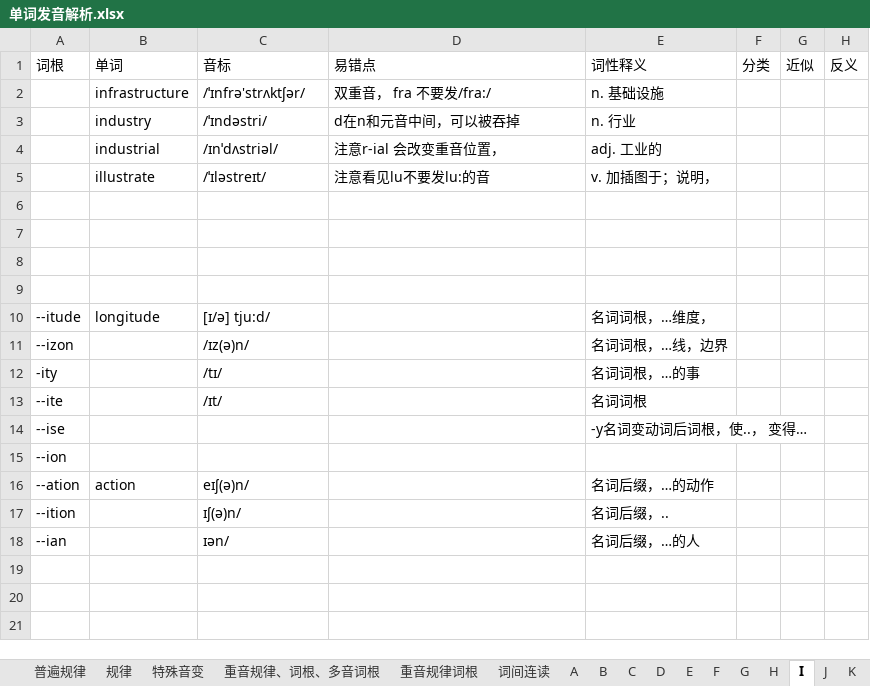
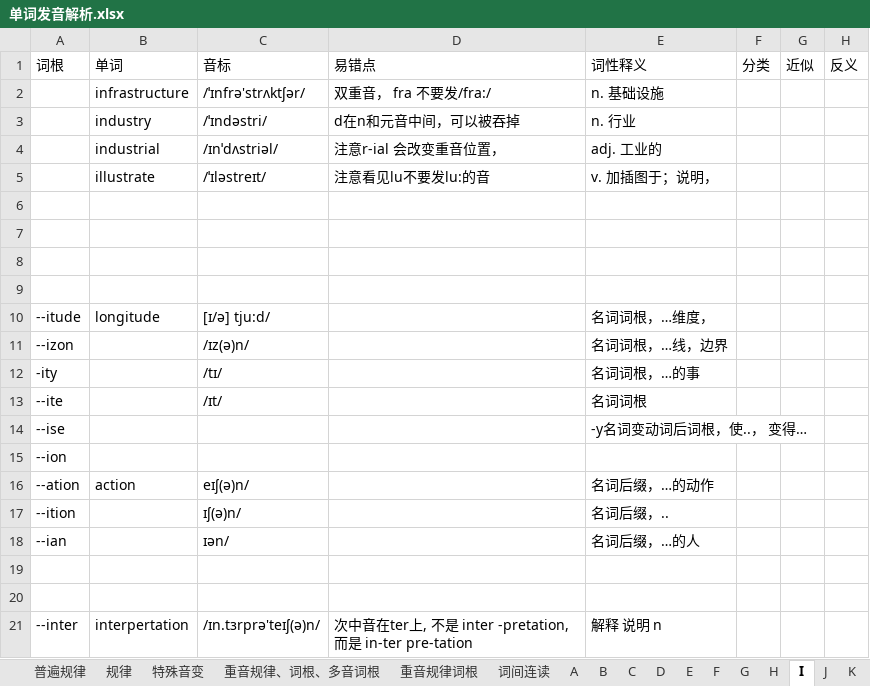
Before and after one commit to RichieRuanGH/EnglishSummary, an Excel workbook: 单词发音解析.xlsx, sheet I, drawn as a sheet; values as stored, in another font and other column widths than the file's, no borders; the diff names each change by its address in the sheet, - before the commit and + after, or states it on an @@ line.

```diff
--- a/单词发音解析.xlsx (sheet I)
+++ b/单词发音解析.xlsx (sheet I)
+row 19: (empty)
+row 20: (empty)
+row 21: --inter | interpertation | /ɪn.tɜrprə'teɪʃ(ə)n/ | 次中音在ter上, 不是 inter -pretation, 而是 in-ter pre-tation | 解释 说明 n
```
Also changed, not shown: sheet O, sheet T, sheet C, sheet Q, sheet 重音规律、词根、多音词根, sheet G, 1 more sheet, other sheet tabs, PTE 8炸计划.xlsx, PTE RS_WFD.xlsx, 1 other file.
